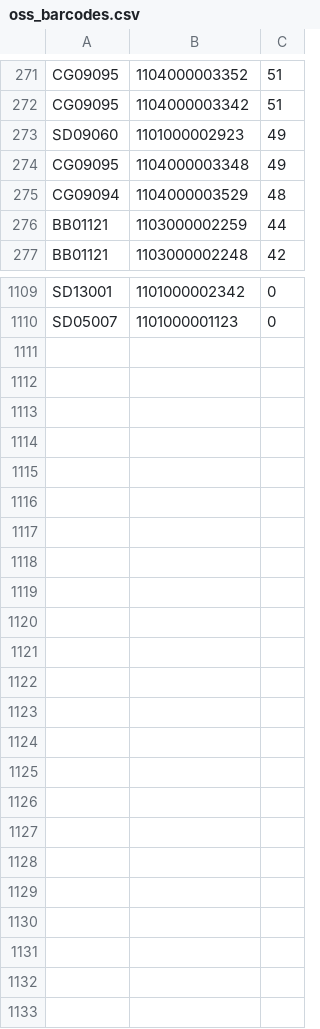
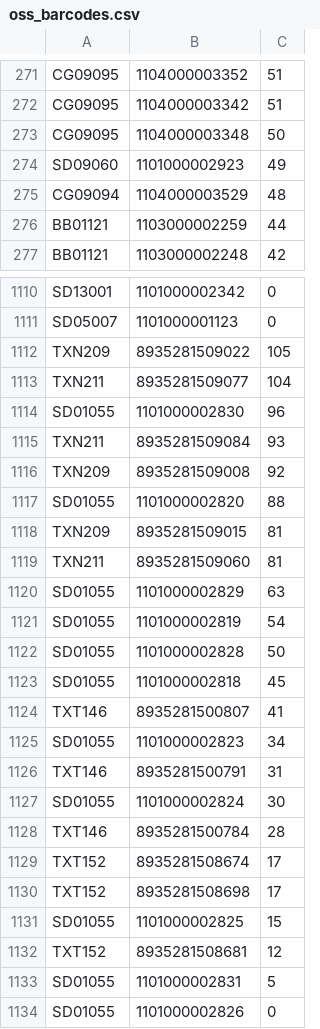
Before and after one commit to toanngojuno/automation, a CSV file: src/lazada/oss_barcodes.csv, drawn as a sheet; only a part is shown, gaps mark what is left out; the diff covers the shown part only.

```diff
--- a/src/lazada/oss_barcodes.csv
+++ b/src/lazada/oss_barcodes.csv
@@ -272,4 +272,4 @@ CG09095,1104000003352,51
 CG09095,1104000003342,51
+CG09095,1104000003348,50
 SD09060,1101000002923,49
-CG09095,1104000003348,49
 CG09094,1104000003529,48
@@ -1110 +1111,24 @@ SD13001,1101000002342,0
 SD05007,1101000001123,0
+TXN209,8935281509022,105
+TXN211,8935281509077,104
+SD01055,1101000002830,96
+TXN211,8935281509084,93
+TXN209,8935281509008,92
+SD01055,1101000002820,88
+TXN209,8935281509015,81
+TXN211,8935281509060,81
+SD01055,1101000002829,63
+SD01055,1101000002819,54
+SD01055,1101000002828,50
+SD01055,1101000002818,45
+TXT146,8935281500807,41
+SD01055,1101000002823,34
+TXT146,8935281500791,31
+SD01055,1101000002824,30
+TXT146,8935281500784,28
+TXT152,8935281508674,17
+TXT152,8935281508698,17
+SD01055,1101000002825,15
+TXT152,8935281508681,12
+SD01055,1101000002831,5
+SD01055,1101000002826,0
```
Also changed, not shown: 6 added rows, 5 removed rows, 11 moved rows and 13 edited cells elsewhere in this file, src/lazada/product_list.csv, 3 other files.
